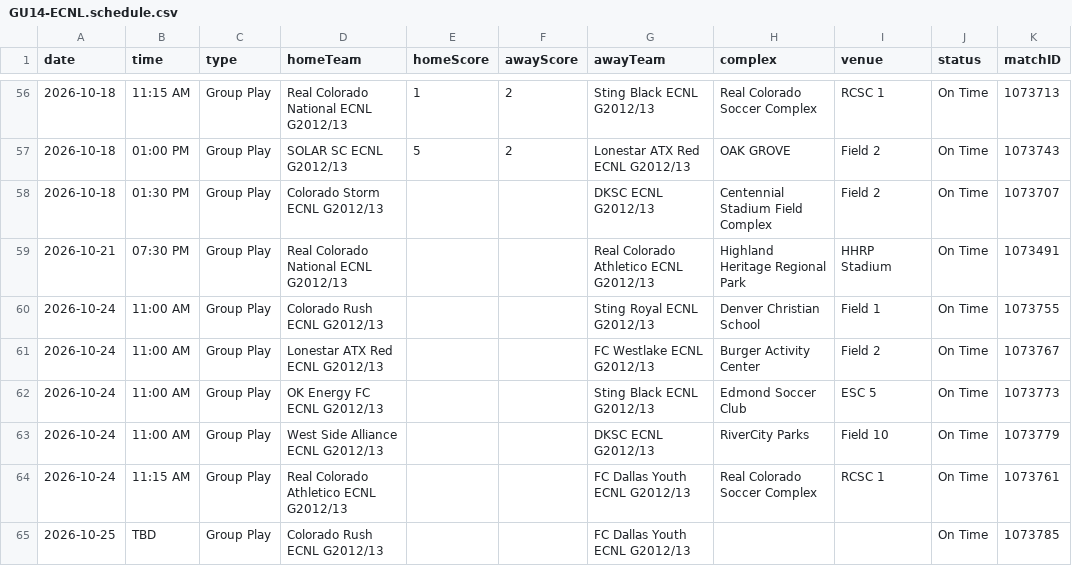
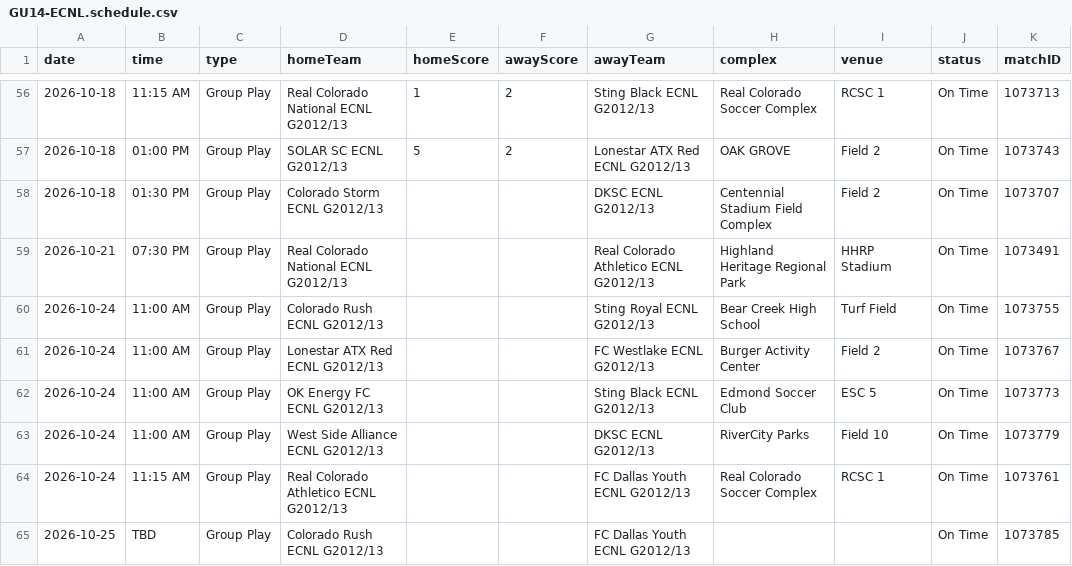
Before and after one commit to NextOneTwoLabs/ecnl-dashboard, a CSV file: export/2026-27/Texas/GU14-ECNL.schedule.csv, drawn as a sheet; only a part is shown, gaps mark what is left out.

```diff
--- a/export/2026-27/Texas/GU14-ECNL.schedule.csv
+++ b/export/2026-27/Texas/GU14-ECNL.schedule.csv
@@ -59,3 +59,3 @@ date,time,type,homeTeam,homeScore,awayScore,awayTeam,complex,venue,status,matchI
 2026-10-21,07:30 PM,Group Play,Real Colorado National ECNL G2012/13,,,Real Colorado Athletico ECNL G2012/13,Highland Heritage Regional Park,HHRP Stadium,On Time,1073491
-2026-10-24,11:00 AM,Group Play,Colorado Rush ECNL G2012/13,,,Sting Royal ECNL G2012/13,Denver Christian School,Field 1,On Time,1073755
+2026-10-24,11:00 AM,Group Play,Colorado Rush ECNL G2012/13,,,Sting Royal ECNL G2012/13,Bear Creek High School,Turf Field,On Time,1073755
 2026-10-24,11:00 AM,Group Play,Lonestar ATX Red ECNL G2012/13,,,FC Westlake ECNL G2012/13,Burger Activity Center,Field 2,On Time,1073767
```
Also changed, not shown: export/2026-27/NorCal/GU13-ECNL.schedule.csv, export/2026-27/NorCal/GU16-ECNL.schedule.csv, 15 other files.
